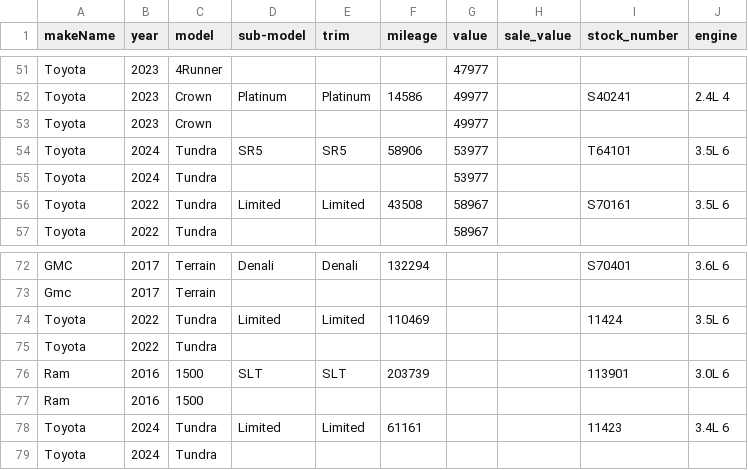
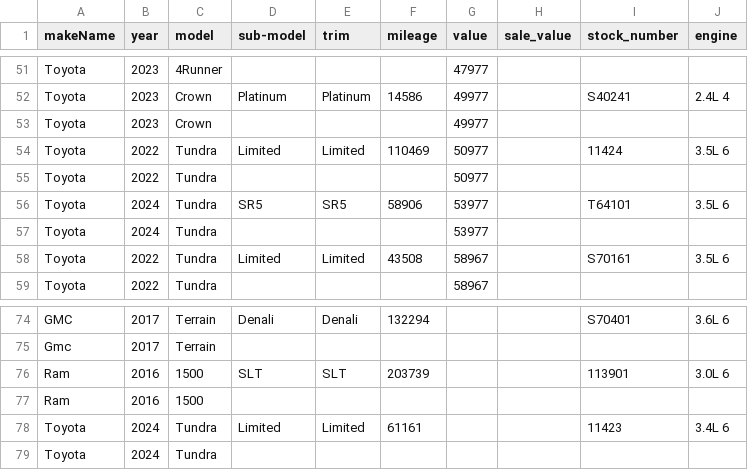
Before and after one commit to monilp28/RDTPDF, a CSV file: public/data/inventory.csv, drawn as a sheet; only a part is shown, gaps mark what is left out.

```diff
--- a/public/data/inventory.csv
+++ b/public/data/inventory.csv
@@ -53,2 +53,4 @@ Toyota,2023,Crown,Platinum,Platinum,14586,49977,,S40241,2.4L 4
 Toyota,2023,Crown,,,,49977,,,
+Toyota,2022,Tundra,Limited,Limited,110469,50977,,11424,3.5L 6
+Toyota,2022,Tundra,,,,50977,,,
 Toyota,2024,Tundra,SR5,SR5,58906,53977,,T64101,3.5L 6
@@ -73,4 +75,2 @@ GMC,2017,Terrain,Denali,Denali,132294,,,S70401,3.6L 6
 Gmc,2017,Terrain,,,,,,,
-Toyota,2022,Tundra,Limited,Limited,110469,,,11424,3.5L 6
-Toyota,2022,Tundra,,,,,,,
 Ram,2016,1500,SLT,SLT,203739,,,113901,3.0L 6
```
